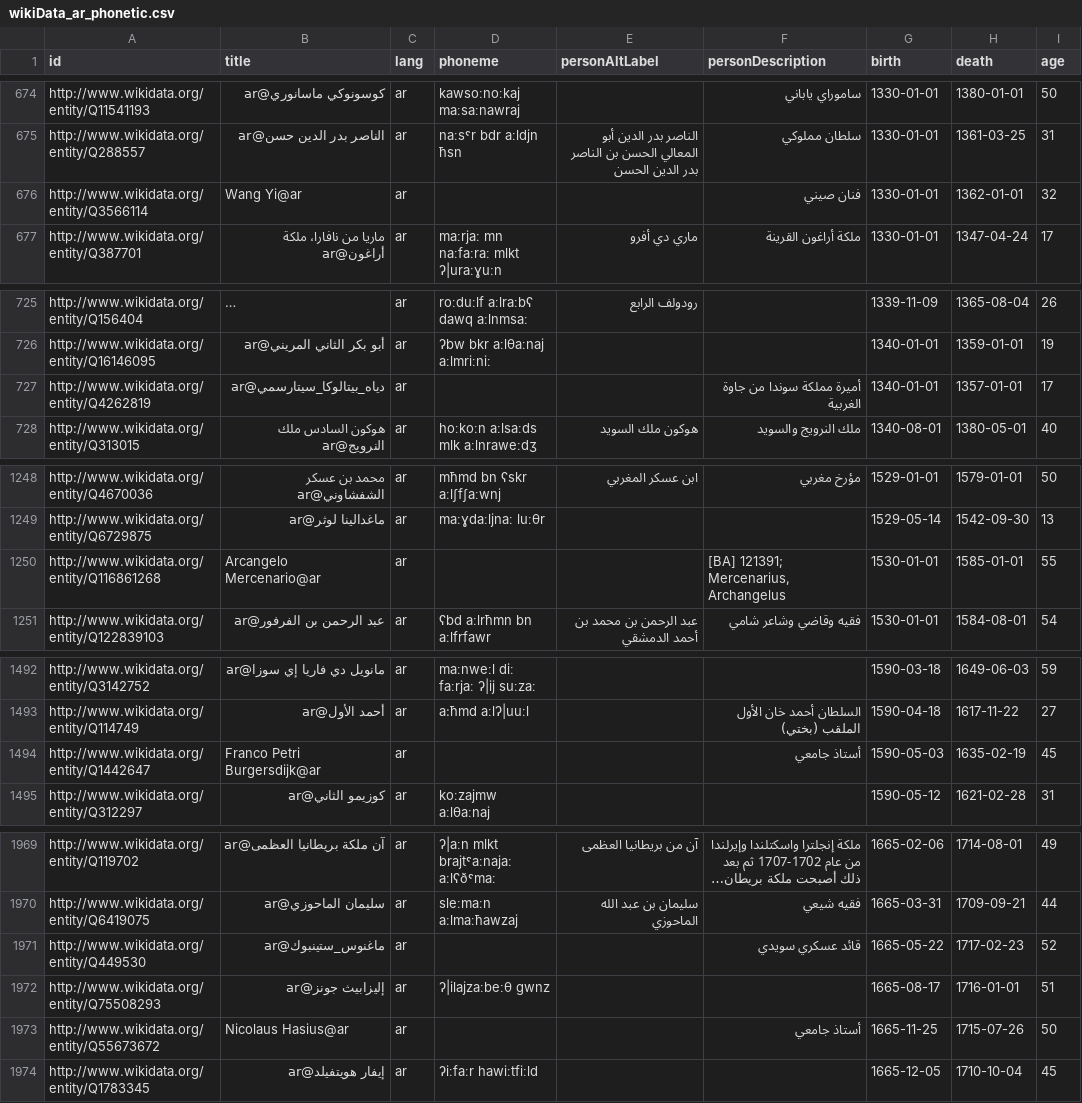
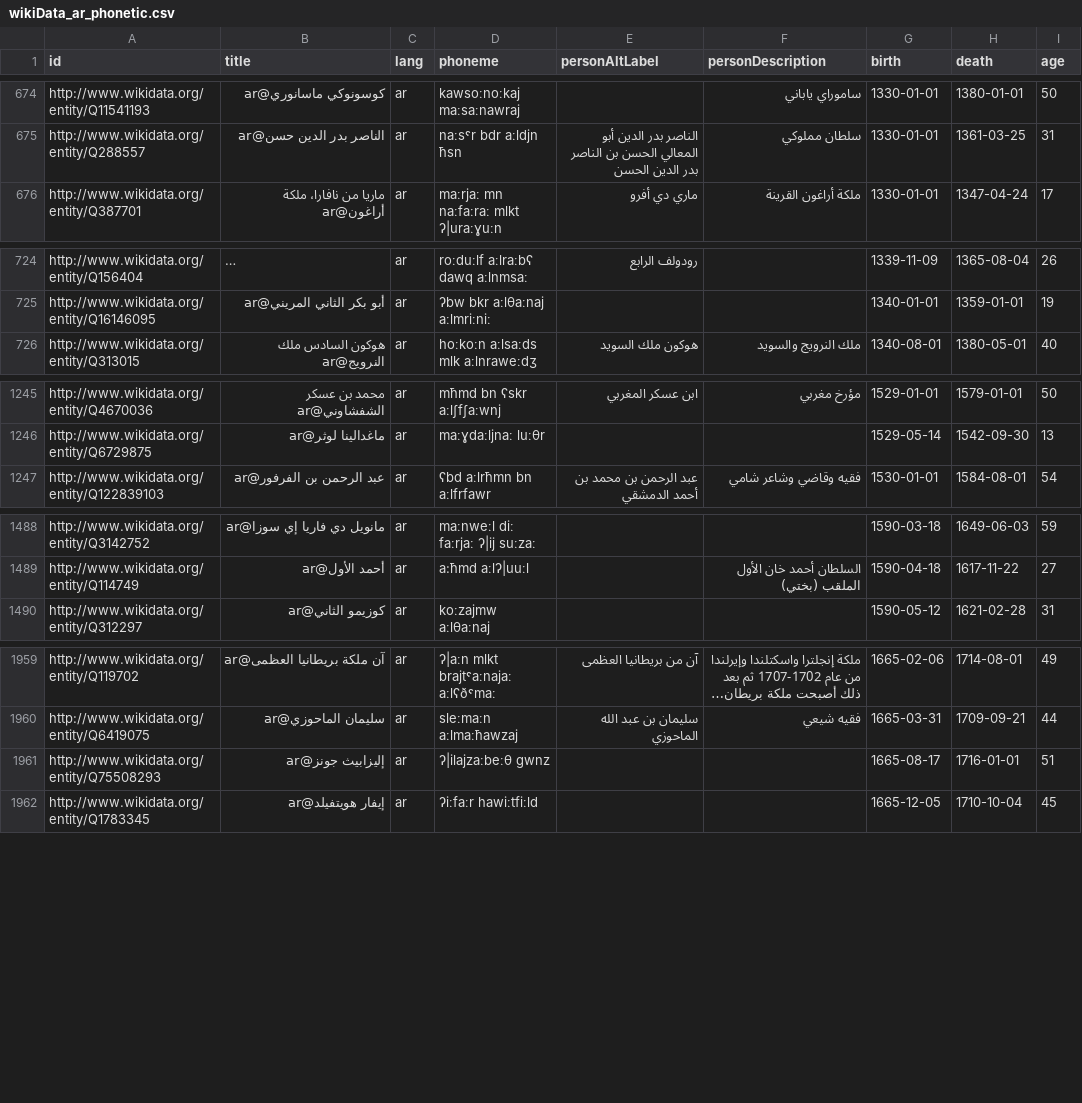
Before and after one commit to cs-25-dat-6-12/P6, a CSV file: datasets/phonetic/wikiData-title/wikiData_ar_phonetic.csv, drawn as a sheet; only a part is shown, gaps mark what is left out; long unchanged cells end in …; the diff covers the shown part only; the diff names each change by its address in the sheet, - before the commit and + after, or states it on an @@ line.

Commit message:
Wikidata support (#48)
Co-authored-by: EmilSoegaardLarsen <EmilSoegaardLarsen@users.noreply.github.com>

```diff
--- a/datasets/phonetic/wikiData-title/wikiData_ar_phonetic.csv
+++ b/datasets/phonetic/wikiData-title/wikiData_ar_phonetic.csv
-row 676: http://www.wikidata.org/entity/Q3566114 | Wang Yi@ar | ar |  |  | فنان صيني | 1330-01-01 | 1362-01-01 | 32
-row 727: http://www.wikidata.org/entity/Q4262819 | دياه_بيتالوكا_سيتارسمي@ar | ar |  |  | أميرة مملكة سوندا من جاوة الغربية | 1340-01-01 | 1357-01-01 | 17
-row 1250: http://www.wikidata.org/entity/Q116861268 | Arcangelo Mercenario@ar | ar |  |  | [BA] 121391; Mercenarius, Archangelus | 1530-01-01 | 1585-01-01 | 55
-row 1494: http://www.wikidata.org/entity/Q1442647 | Franco Petri Burgersdijk@ar | ar |  |  | أستاذ جامعي | 1590-05-03 | 1635-02-19 | 45
-row 1971: http://www.wikidata.org/entity/Q449530 | ماغنوس_ستينبوك@ar | ar |  |  | قائد عسكري سويدي | 1665-05-22 | 1717-02-23 | 52
-row 1973: http://www.wikidata.org/entity/Q55673672 | Nicolaus Hasius@ar | ar |  |  | أستاذ جامعي | 1665-11-25 | 1715-07-26 | 50
```
Also changed, not shown: 10 removed rows elsewhere in this file, 13 other files.
